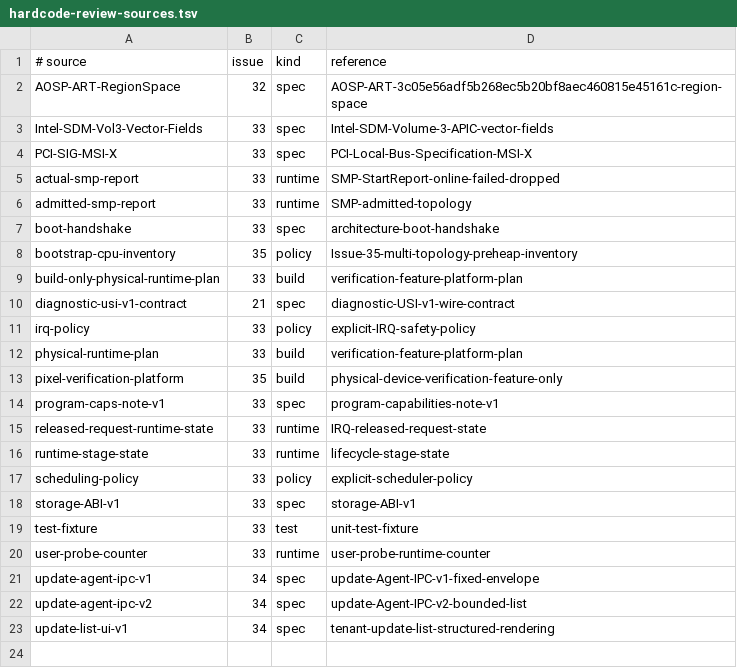
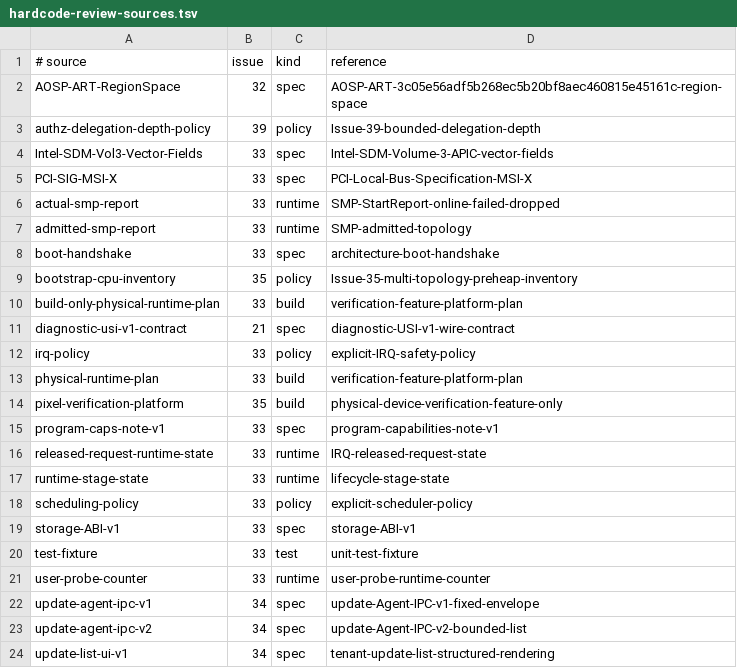
Before and after one commit to jasper-language/jasper-os, a TSV file: docs/hardcode-review-sources.tsv, drawn as a sheet.

Commit message:
fix(authz): bind operations to trusted authority facts

```diff
--- a/docs/hardcode-review-sources.tsv
+++ b/docs/hardcode-review-sources.tsv
@@ -2,2 +2,3 @@
 AOSP-ART-RegionSpace	32	spec	AOSP-ART-3c05e56adf5b268ec5b20bf8aec460815e45161c-region-space
+authz-delegation-depth-policy	39	policy	Issue-39-bounded-delegation-depth
 Intel-SDM-Vol3-Vector-Fields	33	spec	Intel-SDM-Volume-3-APIC-vector-fields
```
Also changed, not shown: 7 other files.
